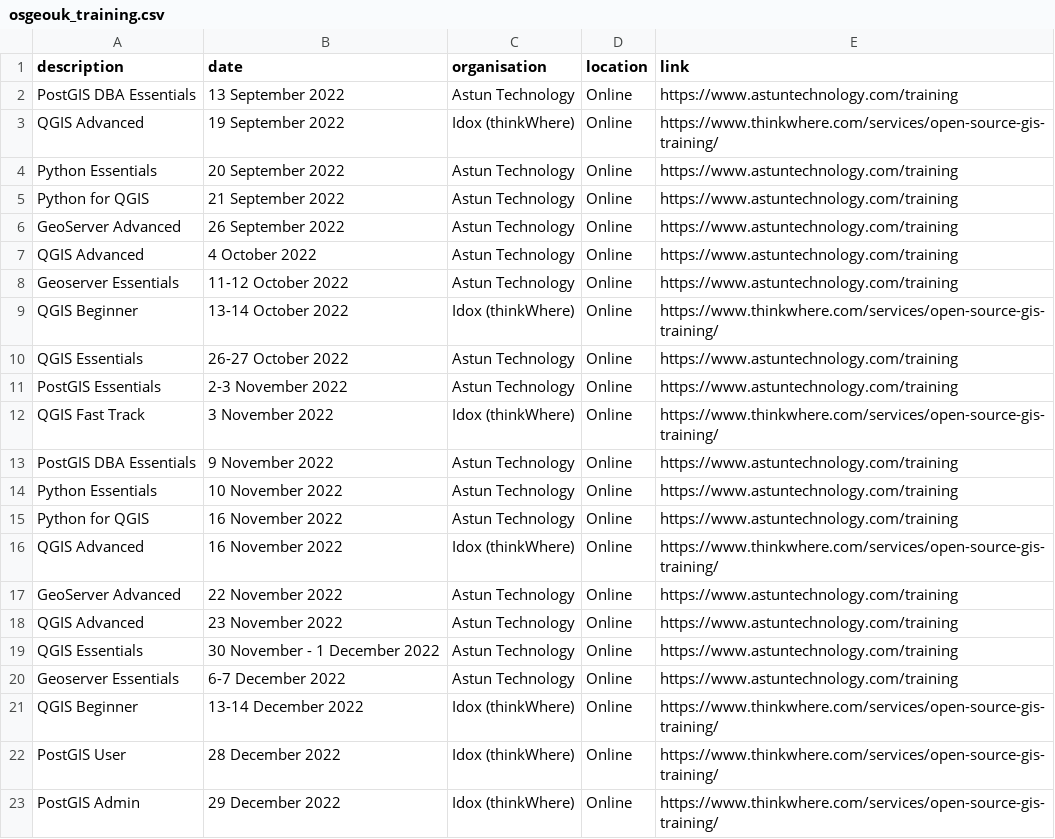
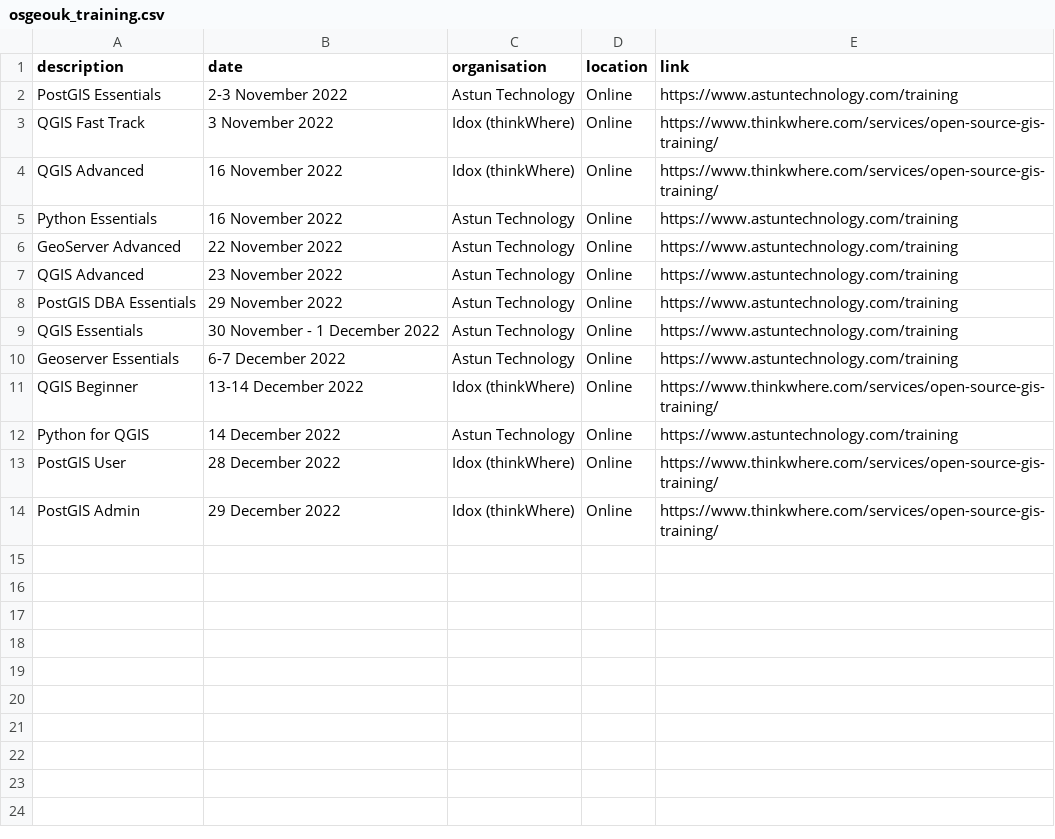
Before and after one commit to rachelesmee/website, a CSV file: _data/osgeouk_training.csv, drawn as a sheet.

Commit message:
updated training pages

```diff
--- a/_data/osgeouk_training.csv
+++ b/_data/osgeouk_training.csv
@@ -1,19 +1,9 @@
 description,date,organisation,location,link
-PostGIS DBA Essentials, 13 September 2022, Astun Technology, Online, https://www.astuntechnology.com/training
-QGIS Advanced, 19 September 2022, Idox (thinkWhere), Online, https://www.thinkwhere.com/services/open-source-gis-training/
-Python Essentials, 20 September 2022, Astun Technology, Online, https://www.astuntechnology.com/training
-Python for QGIS, 21 September 2022, Astun Technology, Online, https://www.astuntechnology.com/training
-GeoServer Advanced, 26 September 2022, Astun Technology, Online, https://www.astuntechnology.com/training
-QGIS Advanced, 4 October 2022, Astun Technology, Online, https://www.astuntechnology.com/training
-Geoserver Essentials, 11-12 October 2022, Astun Technology, Online, https://www.astuntechnology.com/training
-QGIS Beginner, 13-14 October 2022, Idox (thinkWhere), Online, https://www.thinkwhere.com/services/open-source-gis-training/
-QGIS Essentials, 26-27 October 2022, Astun Technology, Online, https://www.astuntechnology.com/training
 PostGIS Essentials, 2-3 November 2022, Astun Technology, Online, https://www.astuntechnology.com/training
 QGIS Fast Track, 3 November 2022, Idox (thinkWhere), Online, https://www.thinkwhere.com/services/open-source-gis-training/
-PostGIS DBA Essentials, 9 November 2022, Astun Technology, Online, https://www.astuntechnology.com/training
-Python Essentials, 10 November 2022, Astun Technology, Online, https://www.astuntechnology.com/training
-Python for QGIS, 16 November 2022, Astun Technology, Online, https://www.astuntechnology.com/training
 QGIS Advanced, 16 November 2022, Idox (thinkWhere), Online, https://www.thinkwhere.com/services/open-source-gis-training/
+Python Essentials, 16 November 2022, Astun Technology, Online, https://www.astuntechnology.com/training
 GeoServer Advanced, 22 November 2022, Astun Technology, Online, https://www.astuntechnology.com/training
 QGIS Advanced, 23 November 2022, Astun Technology, Online, https://www.astuntechnology.com/training
+PostGIS DBA Essentials, 29 November 2022, Astun Technology, Online, https://www.astuntechnology.com/training
 QGIS Essentials, 30 November - 1 December 2022, Astun Technology, Online, https://www.astuntechnology.com/training
@@ -21,2 +11,3 @@ Geoserver Essentials, 6-7 December 2022, Astun Technology, Online, https://www.a
 QGIS Beginner, 13-14 December 2022, Idox (thinkWhere), Online, https://www.thinkwhere.com/services/open-source-gis-training/
+Python for QGIS, 14 December 2022, Astun Technology, Online, https://www.astuntechnology.com/training
 PostGIS User, 28 December 2022, Idox (thinkWhere), Online, https://www.thinkwhere.com/services/open-source-gis-training/
```
